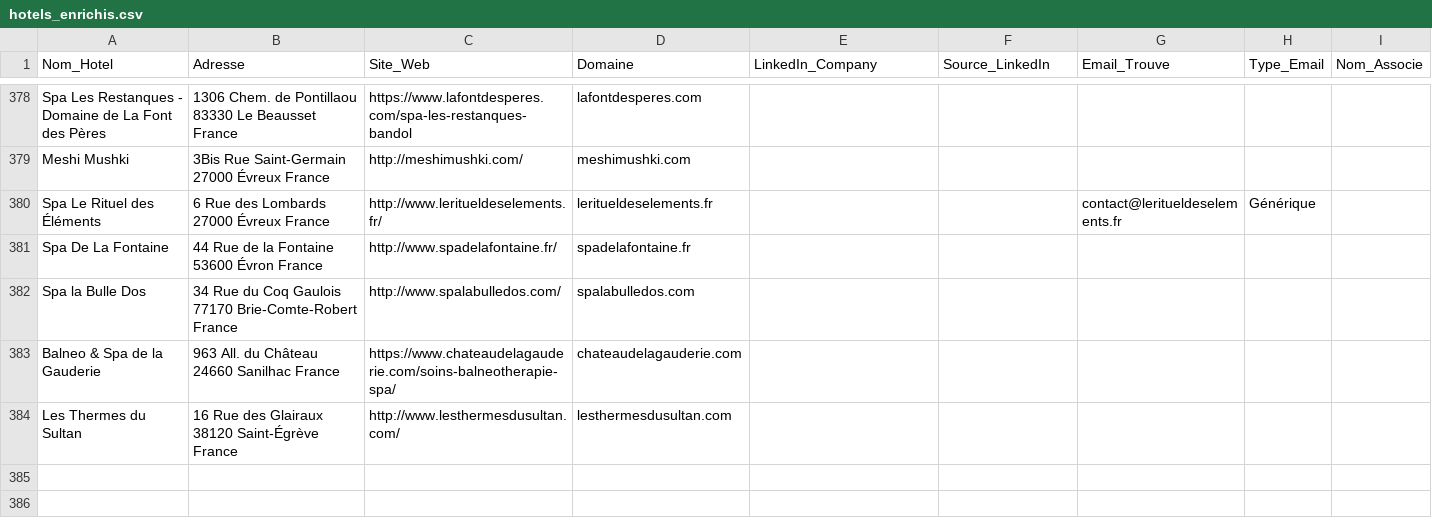
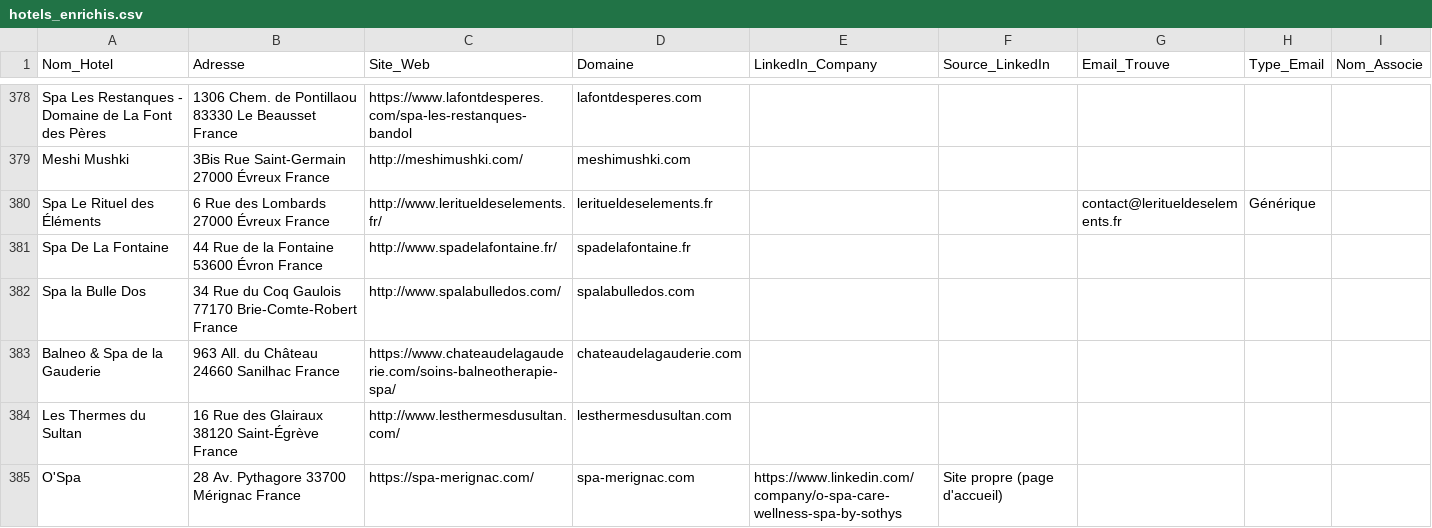
Before and after one commit to tsimokaza01-source/URL-1, a CSV file: hotels_enrichis.csv, drawn as a sheet; only a part is shown, gaps mark what is left out.

```diff
--- a/hotels_enrichis.csv
+++ b/hotels_enrichis.csv
@@ -384 +384,2 @@ Balneo & Spa de la Gauderie,963 All. du Château 24660 Sanilhac France,https://w
 Les Thermes du Sultan,16 Rue des Glairaux 38120 Saint-Égrève France,http://www.lesthermesdusultan.com/,lesthermesdusultan.com,,,,,
+O'Spa,28 Av. Pythagore 33700 Mérignac France,https://spa-merignac.com/,spa-merignac.com,https://www.linkedin.com/company/o-spa-care-wellness-spa-by-sothys,Site propre (page d'accueil),,,
```
Also changed, not shown: liste_hotels.csv.
